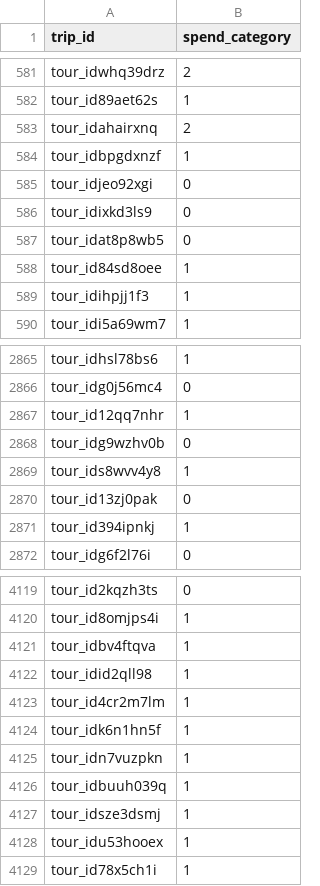
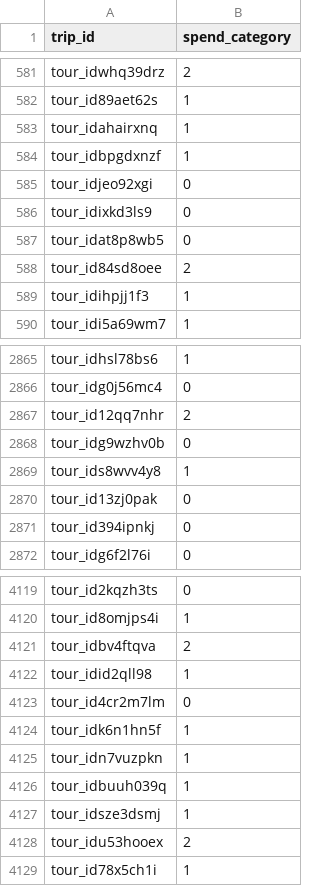
Before and after one commit to gathik-jindal/ML-Project-2, a CSV file: Multi-class Problem/Tree and Ensemble Model/submission_random_forest.csv, drawn as a sheet; only a part is shown, gaps mark what is left out; the diff covers the shown part only.

```diff
--- a/Multi-class Problem/Tree and Ensemble Model/submission_random_forest.csv
+++ b/Multi-class Problem/Tree and Ensemble Model/submission_random_forest.csv
@@ -582,3 +582,3 @@ tour_idwhq39drz,2
 tour_id89aet62s,1
-tour_idahairxnq,2
+tour_idahairxnq,1
 tour_idbpgdxnzf,1
@@ -587,3 +587,3 @@ tour_idixkd3ls9,0
 tour_idat8p8wb5,0
-tour_id84sd8oee,1
+tour_id84sd8oee,2
 tour_idihpjj1f3,1
@@ -2866,3 +2866,3 @@ tour_idhsl78bs6,1
 tour_idg0j56mc4,0
-tour_id12qq7nhr,1
+tour_id12qq7nhr,2
 tour_idg9wzhv0b,0
@@ -2870,3 +2870,3 @@ tour_ids8wvv4y8,1
 tour_id13zj0pak,0
-tour_id394ipnkj,1
+tour_id394ipnkj,0
 tour_idg6f2l76i,0
@@ -4120,5 +4120,5 @@ tour_id2kqzh3ts,0
 tour_id8omjps4i,1
-tour_idbv4ftqva,1
+tour_idbv4ftqva,2
 tour_idid2qll98,1
-tour_id4cr2m7lm,1
+tour_id4cr2m7lm,0
 tour_idk6n1hn5f,1
@@ -4127,3 +4127,3 @@ tour_idbuuh039q,1
 tour_idsze3dsmj,1
-tour_idu53hooex,1
+tour_idu53hooex,2
 tour_id78x5ch1i,1
```
Also changed, not shown: 111 edited cells elsewhere in this file, Multi-class Problem/Tree and Ensemble Model/submission_decision_tree.csv, 4 other files.
